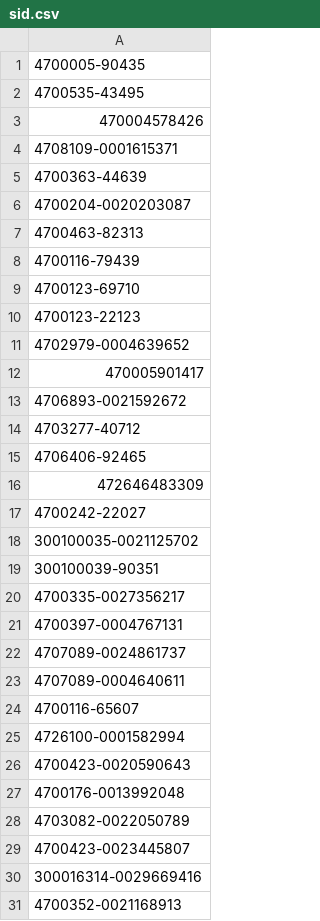
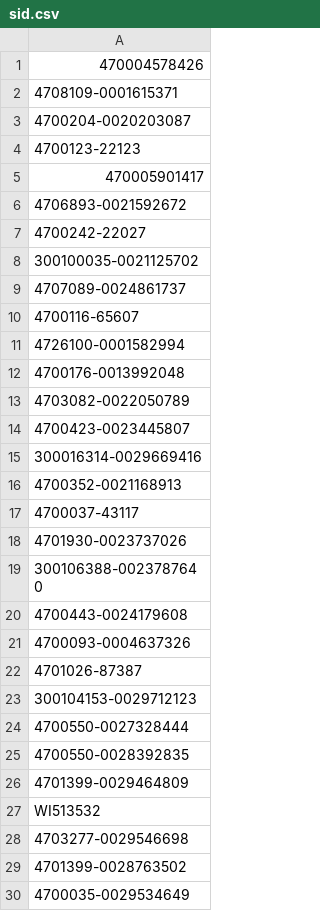
Before and after one commit to hanifsudira/crm, a CSV file: public/scripts/sid.csv, drawn as a sheet; only a part is shown; the shorter side is filled out with more unchanged rows; the diff covers the shown part only.

```diff
--- a/public/scripts/sid.csv
+++ b/public/scripts/sid.csv
@@ -1,27 +1,12 @@
-4700005-90435
-4700535-43495
 470004578426
 4708109-0001615371
-4700363-44639
 4700204-0020203087
-4700463-82313
-4700116-79439
-4700123-69710
 4700123-22123
-4702979-0004639652
 470005901417
 4706893-0021592672
-4703277-40712
-4706406-92465
-472646483309
 4700242-22027
 300100035-0021125702
-300100039-90351
-4700335-0027356217
-4700397-0004767131
 4707089-0024861737
-4707089-0004640611
 4700116-65607
 4726100-0001582994
-4700423-0020590643
 4700176-0013992048
```
Also changed, not shown: 29 removed rows elsewhere in this file.
